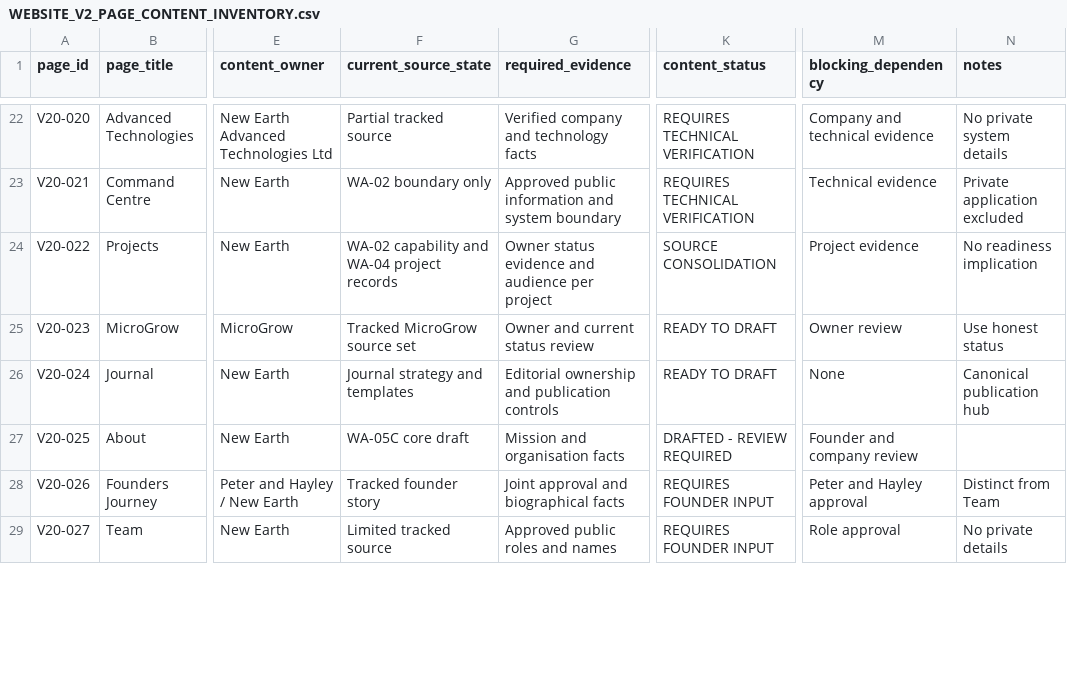
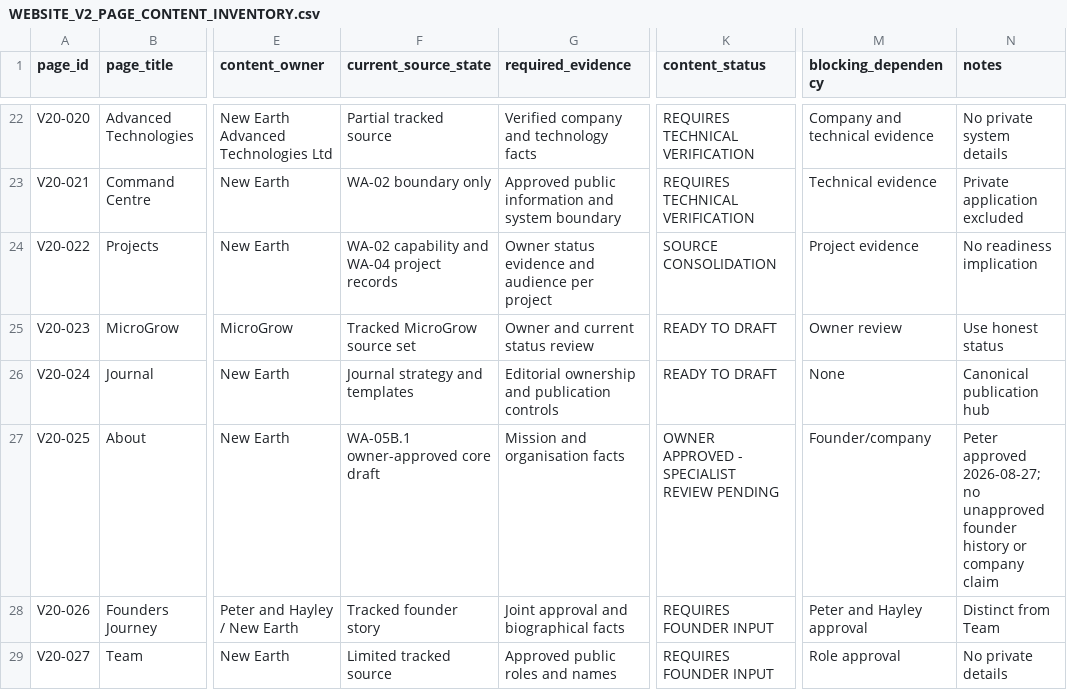
Before and after one commit to ellisp832019/new_earth_website, a CSV file: 01_STRATEGY/WA-05/WEBSITE_V2_PAGE_CONTENT_INVENTORY.csv, drawn as a sheet; only a part is shown, gaps mark what is left out; the diff covers the shown part only; the diff names each change by its address in the sheet, - before the commit and + after, or states it on an @@ line.

Commit message:
content: approve website v2 core page drafts

```diff
--- a/01_STRATEGY/WA-05/WEBSITE_V2_PAGE_CONTENT_INVENTORY.csv
+++ b/01_STRATEGY/WA-05/WEBSITE_V2_PAGE_CONTENT_INVENTORY.csv
-F27 (current_source_state): WA-05C core draft
+F27 (current_source_state): WA-05B.1 owner-approved core draft
-K27 (content_status): DRAFTED - REVIEW REQUIRED
+K27 (content_status): OWNER APPROVED - SPECIALIST REVIEW PENDING
-M27 (blocking_dependency): Founder and company review
+M27 (blocking_dependency): Founder/company
-N27 (notes): (empty)
+N27 (notes): Peter approved 2026-08-27; no unapproved founder history or company claim
```
Also changed, not shown: 20 edited cells elsewhere in this file, 01_STRATEGY/WA-05/CORE_PAGES/CORE_PAGE_CONTENT_REGISTER.csv, 6 other files.
